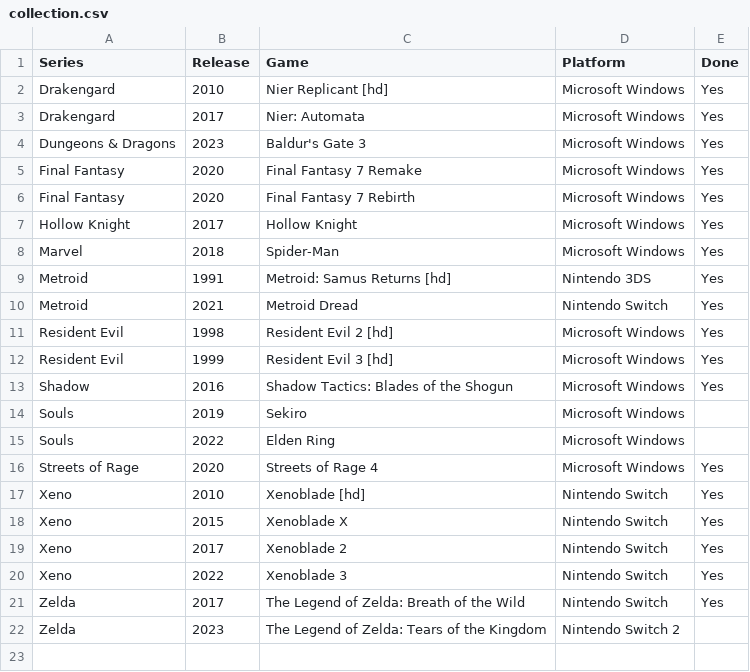
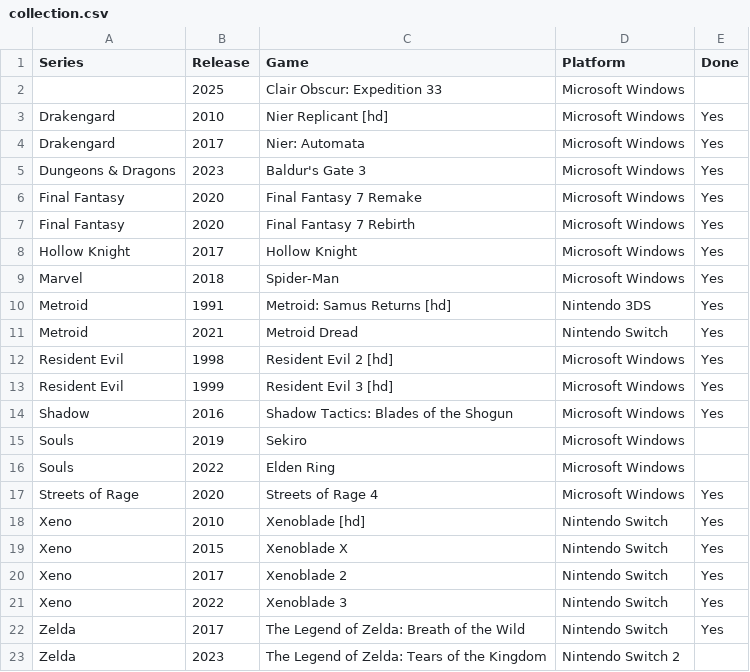
Before and after one commit to seriouslyunderappreciated/seriouslyunderappreciated.github.io, a CSV file: resources/collection.csv, drawn as a sheet.

Commit message:
Update collection.csv

```diff
--- a/resources/collection.csv
+++ b/resources/collection.csv
@@ -1,2 +1,3 @@
 Series,Release,Game,Platform,Done
+,2025,Clair Obscur: Expedition 33,Microsoft Windows,
 Drakengard,2010,Nier Replicant [hd],Microsoft Windows,Yes
```
